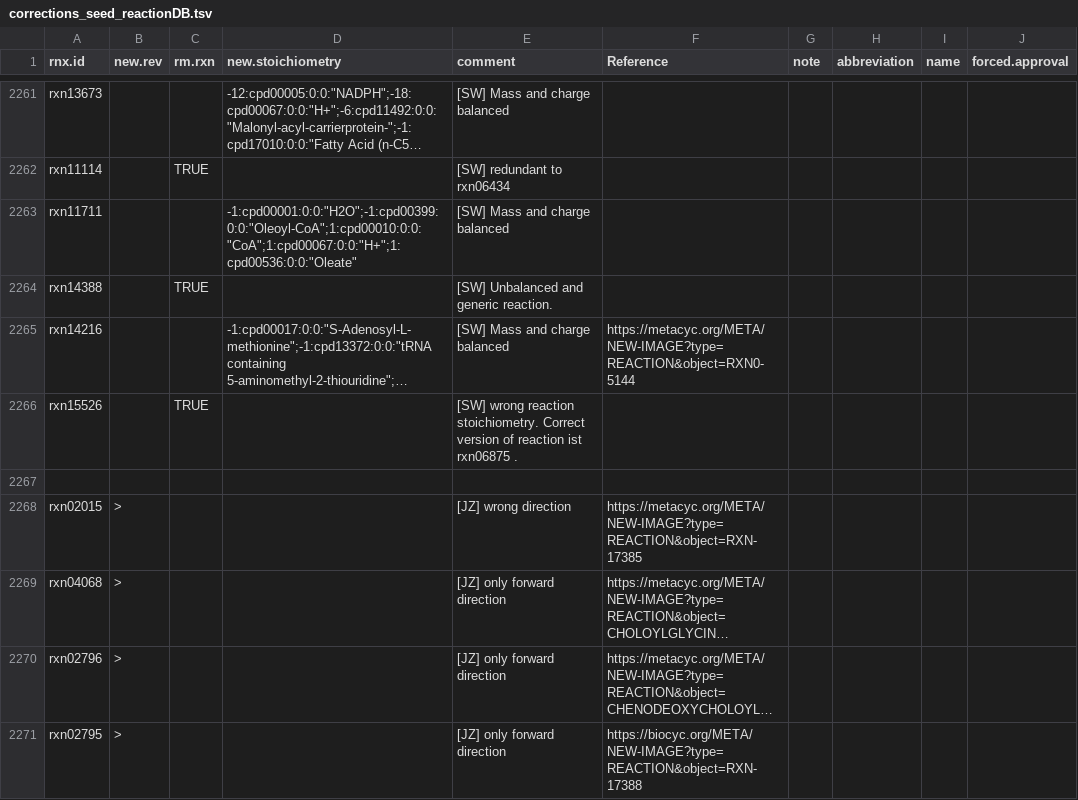
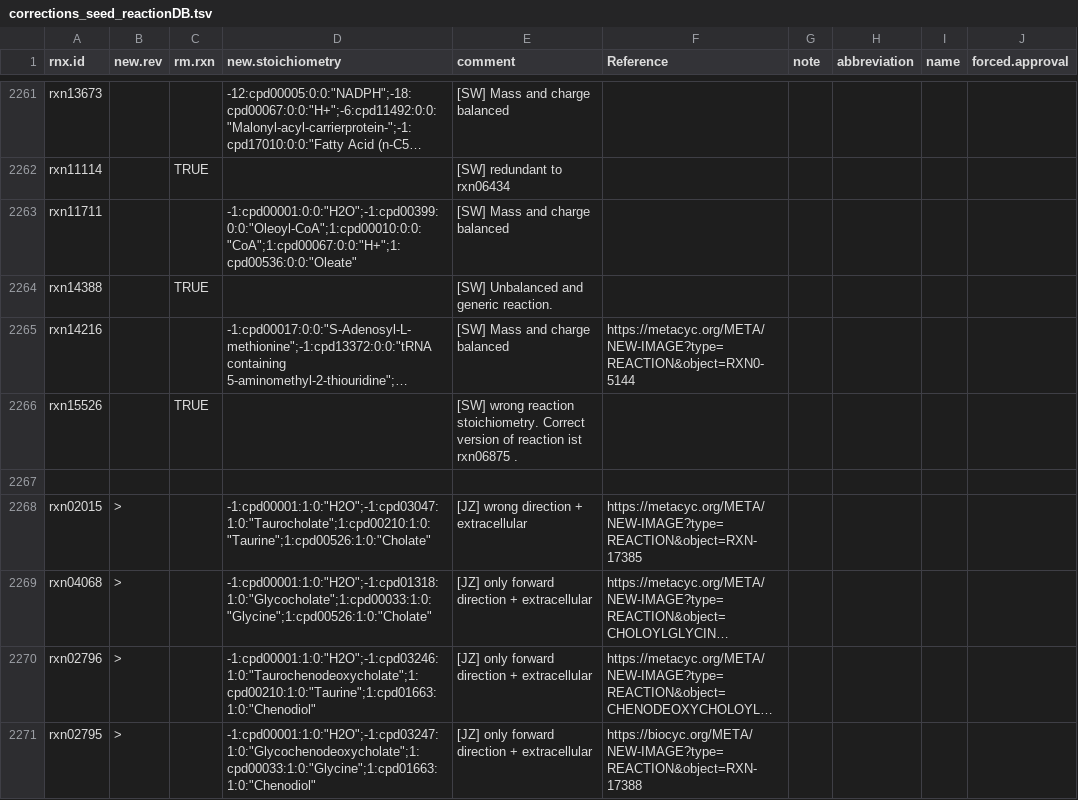
Before and after one commit to jotech/gapseq, a TSV file: dat/corrections_seed_reactionDB.tsv, drawn as a sheet; only a part is shown, gaps mark what is left out; long unchanged cells end in …; the diff names each change by its address in the sheet, - before the commit and + after, or states it on an @@ line.

```diff
--- a/dat/corrections_seed_reactionDB.tsv
+++ b/dat/corrections_seed_reactionDB.tsv
-D2268 (new.stoichiometry): (empty)
+D2268 (new.stoichiometry): -1:cpd00001:1:0:"H2O";-1:cpd03047:1:0:"Taurocholate";1:cpd00210:1:0:"Taurine";1:cpd00526:1:0:"Cholate"
-E2268 (comment): [JZ] wrong direction
+E2268 (comment): [JZ] wrong direction + extracellular
-D2269 (new.stoichiometry): (empty)
+D2269 (new.stoichiometry): -1:cpd00001:1:0:"H2O";-1:cpd01318:1:0:"Glycocholate";1:cpd00033:1:0:"Glycine";1:cpd00526:1:0:"Cholate"
-E2269:E2271 (comment): [JZ] only forward direction
+E2269:E2271 (comment): [JZ] only forward direction + extracellular
-D2270 (new.stoichiometry): (empty)
+D2270 (new.stoichiometry): -1:cpd00001:1:0:"H2O";-1:cpd03246:1:0:"Taurochenodeoxycholate";1:cpd00210:1:0:"Taurine";1:cpd01663:1:0:"Chenodiol"
-D2271 (new.stoichiometry): (empty)
+D2271 (new.stoichiometry): -1:cpd00001:1:0:"H2O";-1:cpd03247:1:0:"Glycochenodeoxycholate";1:cpd00033:1:0:"Glycine";1:cpd01663:1:0:"Chenodiol"
```
Also changed, not shown: dat/sub2pwy.csv, 1 other file.
